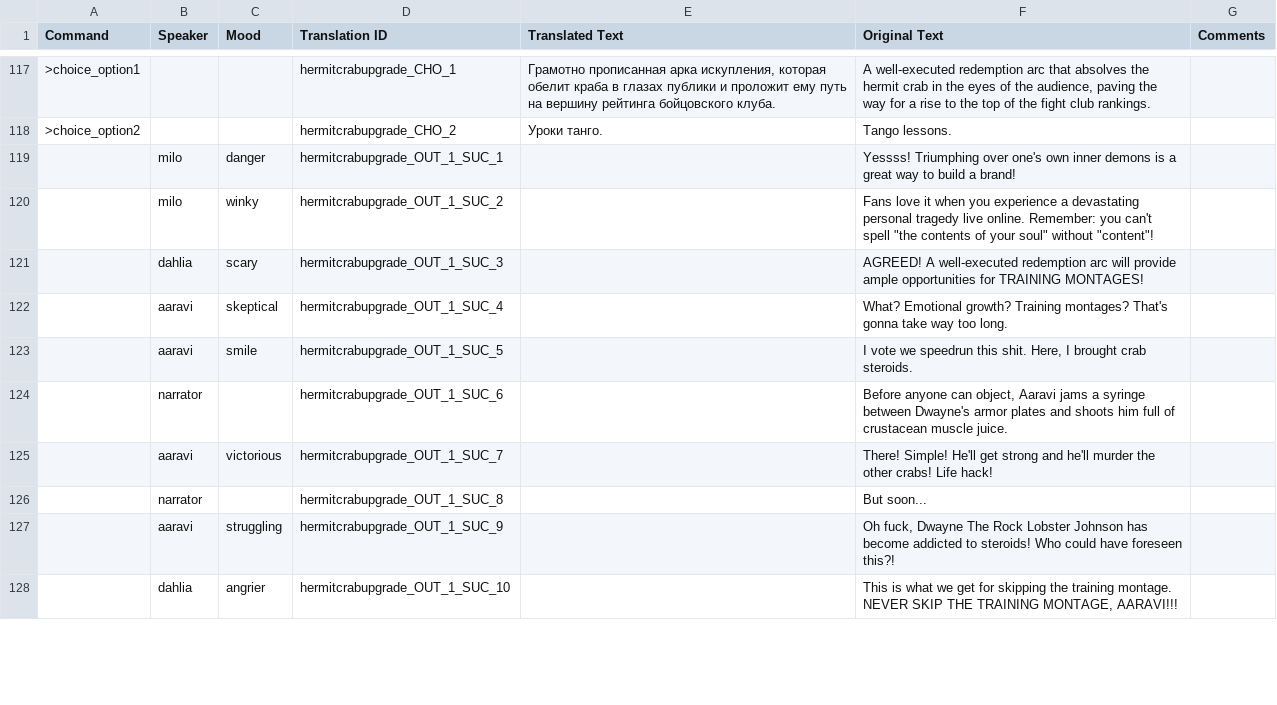
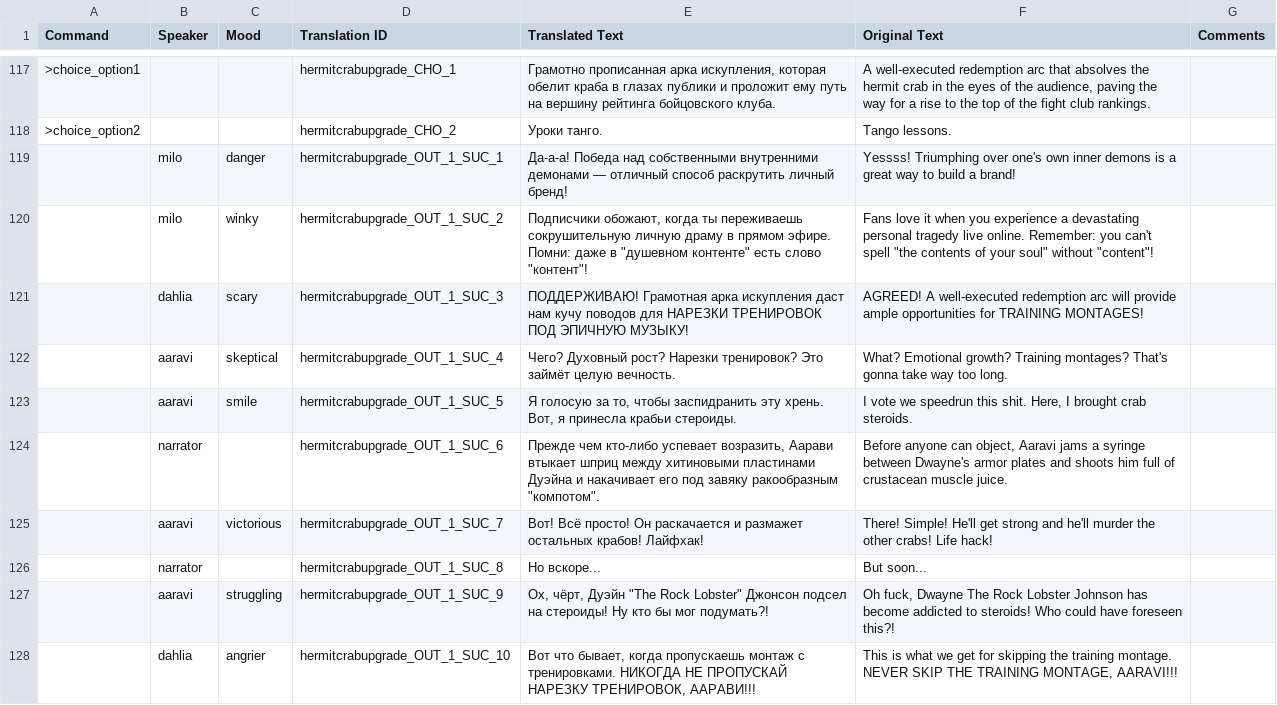
Before and after one commit to Villarios1/Monster-Camp-2-ru-translation, a TSV file: 3 Chars.tsv, drawn as a sheet; only a part is shown, gaps mark what is left out; the diff covers the shown part only.

Commit message:
Update sheets: 3 Chars

```diff
--- a/3 Chars.tsv
+++ b/3 Chars.tsv
@@ -118,11 +118,11 @@ Command	Speaker	Mood	Translation ID	Translated Text	Original Text	Comments
 >choice_option2			hermitcrabupgrade_CHO_2	Уроки танго.	Tango lessons.	
-	milo	danger	hermitcrabupgrade_OUT_1_SUC_1		Yessss! Triumphing over one's own inner demons is a great way to build a brand!	
-	milo	winky	hermitcrabupgrade_OUT_1_SUC_2		Fans love it when you experience a devastating personal tragedy live online. Remember: you can't spell "the contents of your soul" without "content"!	
-	dahlia	scary	hermitcrabupgrade_OUT_1_SUC_3		AGREED! A well-executed redemption arc will provide ample opportunities for TRAINING MONTAGES!	
-	aaravi	skeptical	hermitcrabupgrade_OUT_1_SUC_4		What? Emotional growth? Training montages? That's gonna take way too long.	
-	aaravi	smile	hermitcrabupgrade_OUT_1_SUC_5		I vote we speedrun this shit. Here, I brought crab steroids.	
-	narrator		hermitcrabupgrade_OUT_1_SUC_6		Before anyone can object, Aaravi jams a syringe between Dwayne's armor plates and shoots him full of crustacean muscle juice.	
-	aaravi	victorious	hermitcrabupgrade_OUT_1_SUC_7		There! Simple! He'll get strong and he'll murder the other crabs! Life hack!	
-	narrator		hermitcrabupgrade_OUT_1_SUC_8		But soon...	
-	aaravi	struggling	hermitcrabupgrade_OUT_1_SUC_9		Oh fuck, Dwayne The Rock Lobster Johnson has become addicted to steroids! Who could have foreseen this?!	
-	dahlia	angrier	hermitcrabupgrade_OUT_1_SUC_10		This is what we get for skipping the training montage. NEVER SKIP THE TRAINING MONTAGE, AARAVI!!!	
+	milo	danger	hermitcrabupgrade_OUT_1_SUC_1	Да-а-а! Победа над собственными внутренними демонами — отличный способ раскрутить личный бренд!	Yessss! Triumphing over one's own inner demons is a great way to build a brand!	
+	milo	winky	hermitcrabupgrade_OUT_1_SUC_2	Подписчики обожают, когда ты переживаешь сокрушительную личную драму в прямом эфире. Помни: даже в "душевном контенте" есть слово "контент"!	Fans love it when you experience a devastating personal tragedy live online. Remember: you can't spell "the contents of your soul" without "content"!	
+	dahlia	scary	hermitcrabupgrade_OUT_1_SUC_3	ПОДДЕРЖИВАЮ! Грамотная арка искупления даст нам кучу поводов для НАРЕЗКИ ТРЕНИРОВОК ПОД ЭПИЧНУЮ МУЗЫКУ!	AGREED! A well-executed redemption arc will provide ample opportunities for TRAINING MONTAGES!	
+	aaravi	skeptical	hermitcrabupgrade_OUT_1_SUC_4	Чего? Духовный рост? Нарезки тренировок? Это займёт целую вечность.	What? Emotional growth? Training montages? That's gonna take way too long.	
+	aaravi	smile	hermitcrabupgrade_OUT_1_SUC_5	Я голосую за то, чтобы заспидранить эту хрень. Вот, я принесла крабьи стероиды.	I vote we speedrun this shit. Here, I brought crab steroids.	
+	narrator		hermitcrabupgrade_OUT_1_SUC_6	Прежде чем кто-либо успевает возразить, Аарави втыкает шприц между хитиновыми пластинами Дуэйна и накачивает его под завяку ракообразным "компотом".	Before anyone can object, Aaravi jams a syringe between Dwayne's armor plates and shoots him full of crustacean muscle juice.	
+	aaravi	victorious	hermitcrabupgrade_OUT_1_SUC_7	Вот! Всё просто! Он раскачается и размажет остальных крабов! Лайфхак!	There! Simple! He'll get strong and he'll murder the other crabs! Life hack!	
+	narrator		hermitcrabupgrade_OUT_1_SUC_8	Но вскоре...	But soon...	
+	aaravi	struggling	hermitcrabupgrade_OUT_1_SUC_9	Ох, чёрт, Дуэйн "The Rock Lobster" Джонсон подсел на стероиды! Ну кто бы мог подумать?!	Oh fuck, Dwayne The Rock Lobster Johnson has become addicted to steroids! Who could have foreseen this?!	
+	dahlia	angrier	hermitcrabupgrade_OUT_1_SUC_10	Вот что бывает, когда пропускаешь монтаж с тренировками. НИКОГДА НЕ ПРОПУСКАЙ НАРЕЗКУ ТРЕНИРОВОК, ААРАВИ!!!	This is what we get for skipping the training montage. NEVER SKIP THE TRAINING MONTAGE, AARAVI!!!	
```
Also changed, not shown: 11 edited cells elsewhere in this file.
